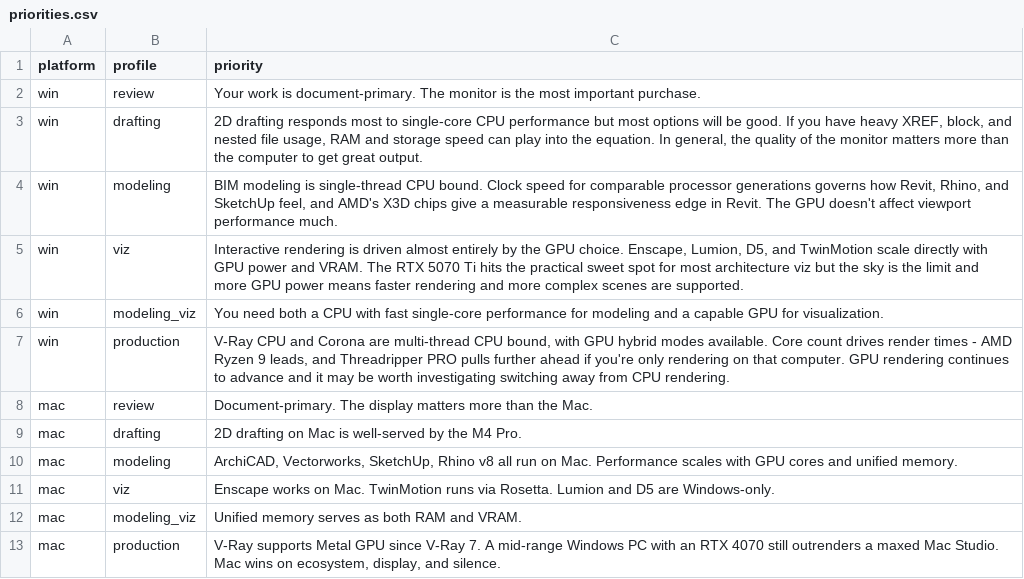
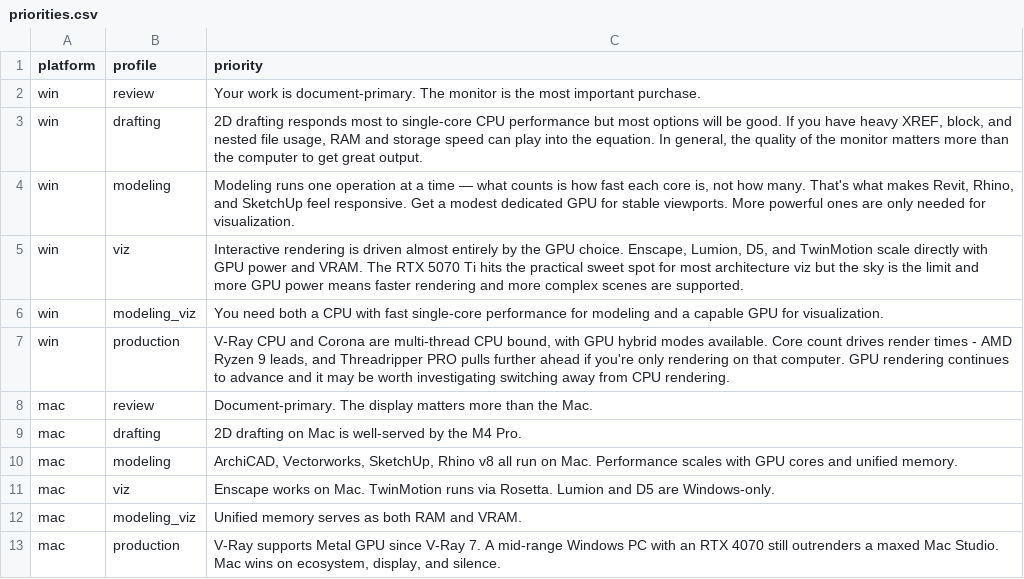
Before and after one commit to mstinnett/architecturetools, a CSV file: data/priorities.csv, drawn as a sheet.

```diff
--- a/data/priorities.csv
+++ b/data/priorities.csv
@@ -3,3 +3,3 @@ win,review,Your work is document-primary. The monitor is the most important purc
 win,drafting,"2D drafting responds most to single-core CPU performance but most options will be good. If you have heavy XREF, block, and nested file usage, RAM and storage speed can play into the equation. In general, the quality of the monitor matters more than the computer to get great output."
-win,modeling,"BIM modeling is single-thread CPU bound. Clock speed for comparable processor generations governs how Revit, Rhino, and SketchUp feel, and AMD's X3D chips give a measurable responsiveness edge in Revit. The GPU doesn't affect viewport performance much."
+win,modeling,"Modeling runs one operation at a time — what counts is how fast each core is, not how many. That's what makes Revit, Rhino, and SketchUp feel responsive. Get a modest dedicated GPU for stable viewports. More powerful ones are only needed for visualization."
 win,viz,"Interactive rendering is driven almost entirely by the GPU choice. Enscape, Lumion, D5, and TwinMotion scale directly with GPU power and VRAM. The RTX 5070 Ti hits the practical sweet spot for most architecture viz but the sky is the limit and more GPU power means faster rendering and more complex scenes are supported."
```
Also changed, not shown: data/specs-win.csv, 1 other file.
